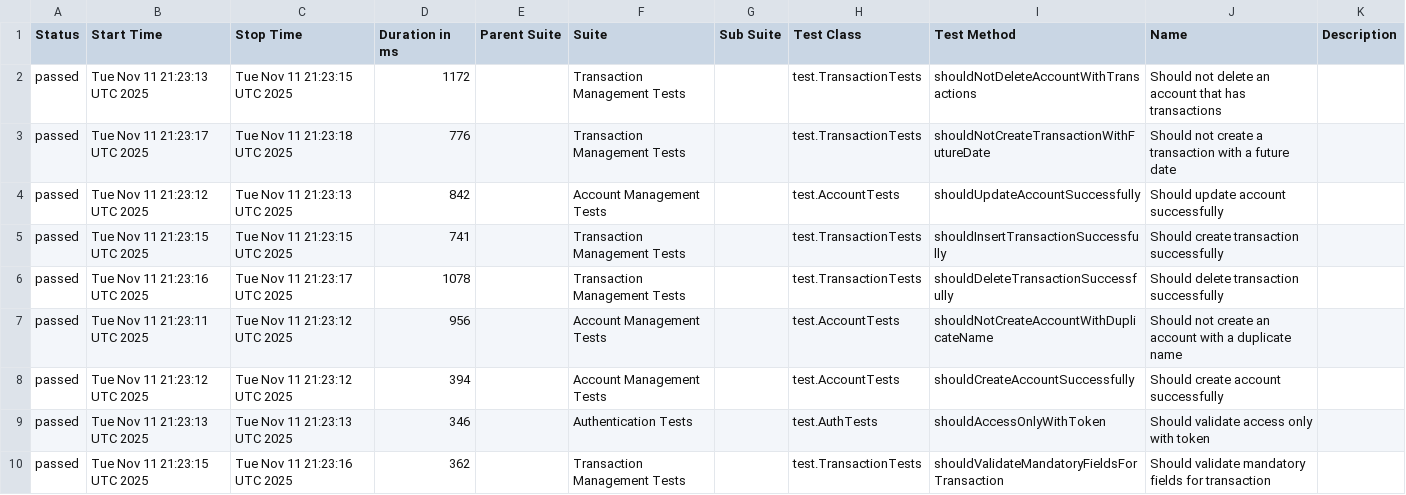
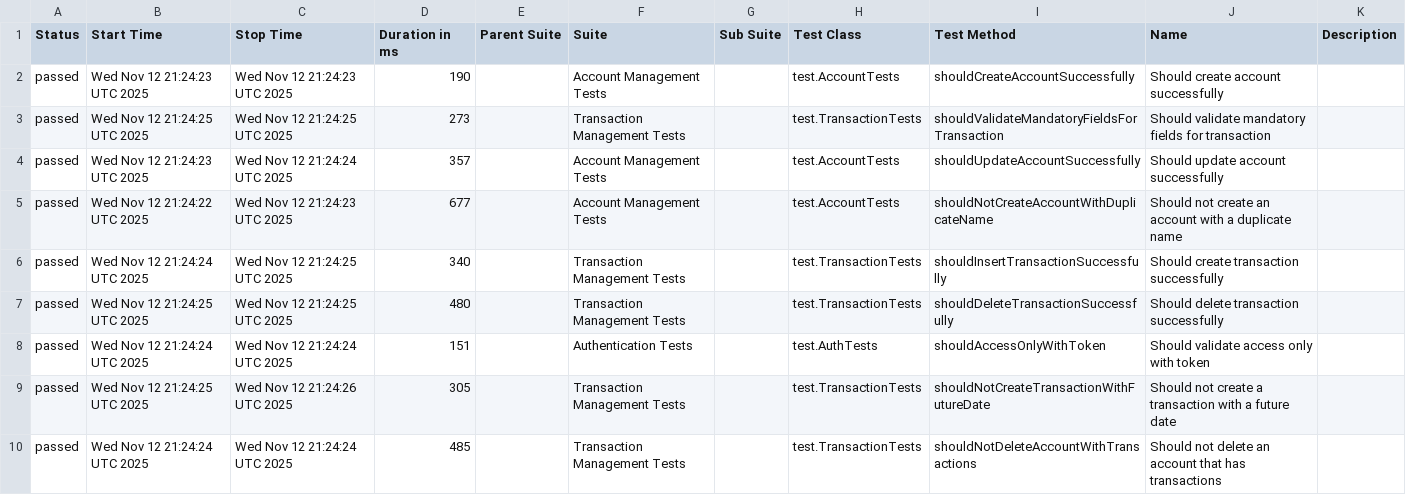
Before and after one commit to JosinaldoGJunior/java-automation-api, a CSV file: data/suites.csv, drawn as a sheet.

```diff
--- a/data/suites.csv
+++ b/data/suites.csv
@@ -1,10 +1,10 @@
 "Status","Start Time","Stop Time","Duration in ms","Parent Suite","Suite","Sub Suite","Test Class","Test Method","Name","Description"
-"passed","Tue Nov 11 21:23:13 UTC 2025","Tue Nov 11 21:23:15 UTC 2025","1172","","Transaction Management Tests","","test.TransactionTests","shouldNotDeleteAccountWithTransactions","Should not delete an account that has transactions",""
-"passed","Tue Nov 11 21:23:17 UTC 2025","Tue Nov 11 21:23:18 UTC 2025","776","","Transaction Management Tests","","test.TransactionTests","shouldNotCreateTransactionWithFutureDate","Should not create a transaction with a future date",""
-"passed","Tue Nov 11 21:23:12 UTC 2025","Tue Nov 11 21:23:13 UTC 2025","842","","Account Management Tests","","test.AccountTests","shouldUpdateAccountSuccessfully","Should update account successfully",""
-"passed","Tue Nov 11 21:23:15 UTC 2025","Tue Nov 11 21:23:15 UTC 2025","741","","Transaction Management Tests","","test.TransactionTests","shouldInsertTransactionSuccessfully","Should create transaction successfully",""
-"passed","Tue Nov 11 21:23:16 UTC 2025","Tue Nov 11 21:23:17 UTC 2025","1078","","Transaction Management Tests","","test.TransactionTests","shouldDeleteTransactionSuccessfully","Should delete transaction successfully",""
-"passed","Tue Nov 11 21:23:11 UTC 2025","Tue Nov 11 21:23:12 UTC 2025","956","","Account Management Tests","","test.AccountTests","shouldNotCreateAccountWithDuplicateName","Should not create an account with a duplicate name",""
-"passed","Tue Nov 11 21:23:12 UTC 2025","Tue Nov 11 21:23:12 UTC 2025","394","","Account Management Tests","","test.AccountTests","shouldCreateAccountSuccessfully","Should create account successfully",""
-"passed","Tue Nov 11 21:23:13 UTC 2025","Tue Nov 11 21:23:13 UTC 2025","346","","Authentication Tests","","test.AuthTests","shouldAccessOnlyWithToken","Should validate access only with token",""
-"passed","Tue Nov 11 21:23:15 UTC 2025","Tue Nov 11 21:23:16 UTC 2025","362","","Transaction Management Tests","","test.TransactionTests","shouldValidateMandatoryFieldsForTransaction","Should validate mandatory fields for transaction",""
+"passed","Wed Nov 12 21:24:23 UTC 2025","Wed Nov 12 21:24:23 UTC 2025","190","","Account Management Tests","","test.AccountTests","shouldCreateAccountSuccessfully","Should create account successfully",""
+"passed","Wed Nov 12 21:24:25 UTC 2025","Wed Nov 12 21:24:25 UTC 2025","273","","Transaction Management Tests","","test.TransactionTests","shouldValidateMandatoryFieldsForTransaction","Should validate mandatory fields for transaction",""
+"passed","Wed Nov 12 21:24:23 UTC 2025","Wed Nov 12 21:24:24 UTC 2025","357","","Account Management Tests","","test.AccountTests","shouldUpdateAccountSuccessfully","Should update account successfully",""
+"passed","Wed Nov 12 21:24:22 UTC 2025","Wed Nov 12 21:24:23 UTC 2025","677","","Account Management Tests","","test.AccountTests","shouldNotCreateAccountWithDuplicateName","Should not create an account with a duplicate name",""
+"passed","Wed Nov 12 21:24:24 UTC 2025","Wed Nov 12 21:24:25 UTC 2025","340","","Transaction Management Tests","","test.TransactionTests","shouldInsertTransactionSuccessfully","Should create transaction successfully",""
+"passed","Wed Nov 12 21:24:25 UTC 2025","Wed Nov 12 21:24:25 UTC 2025","480","","Transaction Management Tests","","test.TransactionTests","shouldDeleteTransactionSuccessfully","Should delete transaction successfully",""
+"passed","Wed Nov 12 21:24:24 UTC 2025","Wed Nov 12 21:24:24 UTC 2025","151","","Authentication Tests","","test.AuthTests","shouldAccessOnlyWithToken","Should validate access only with token",""
+"passed","Wed Nov 12 21:24:25 UTC 2025","Wed Nov 12 21:24:26 UTC 2025","305","","Transaction Management Tests","","test.TransactionTests","shouldNotCreateTransactionWithFutureDate","Should not create a transaction with a future date",""
+"passed","Wed Nov 12 21:24:24 UTC 2025","Wed Nov 12 21:24:24 UTC 2025","485","","Transaction Management Tests","","test.TransactionTests","shouldNotDeleteAccountWithTransactions","Should not delete an account that has transactions",""
```
Also changed, not shown: 31 other files.
